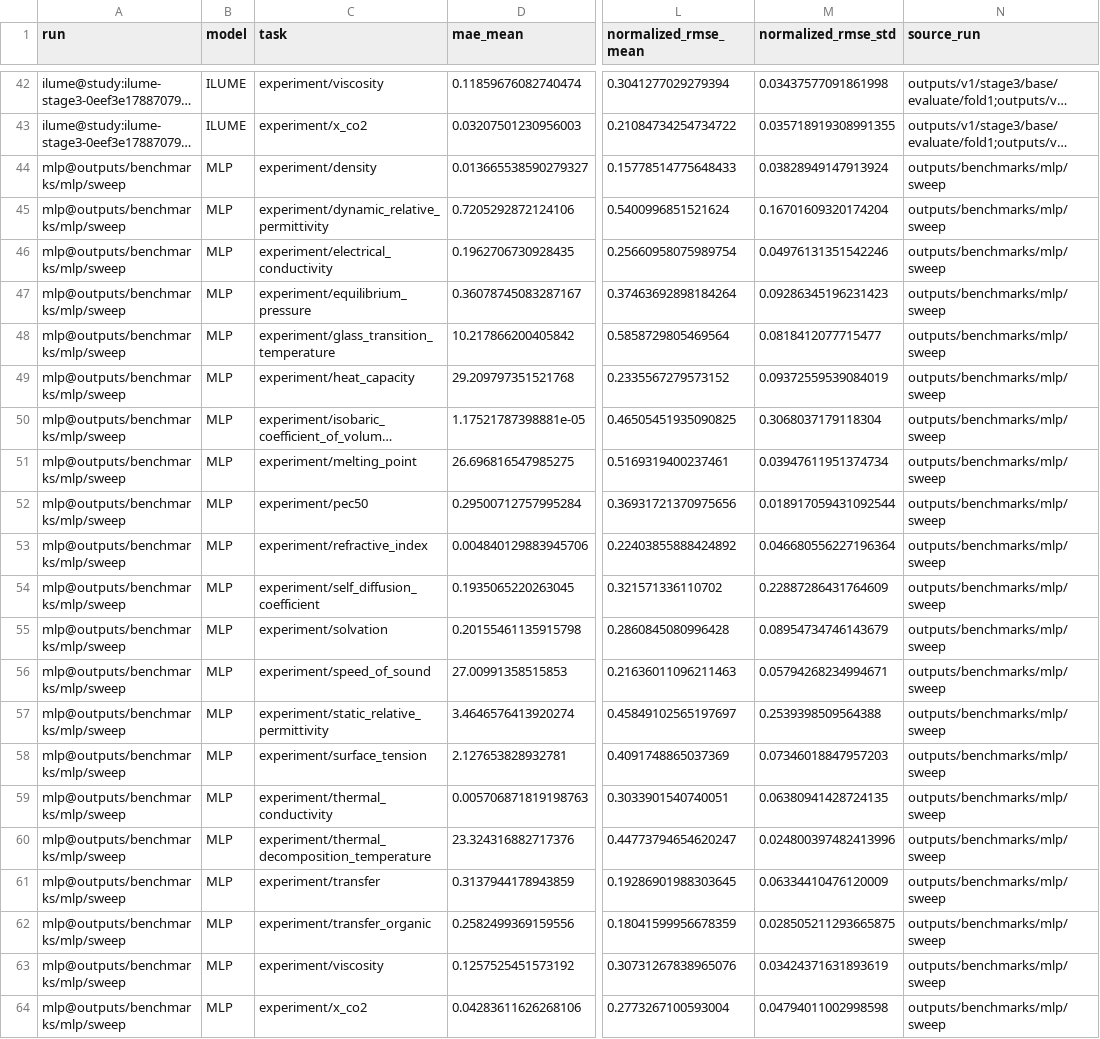
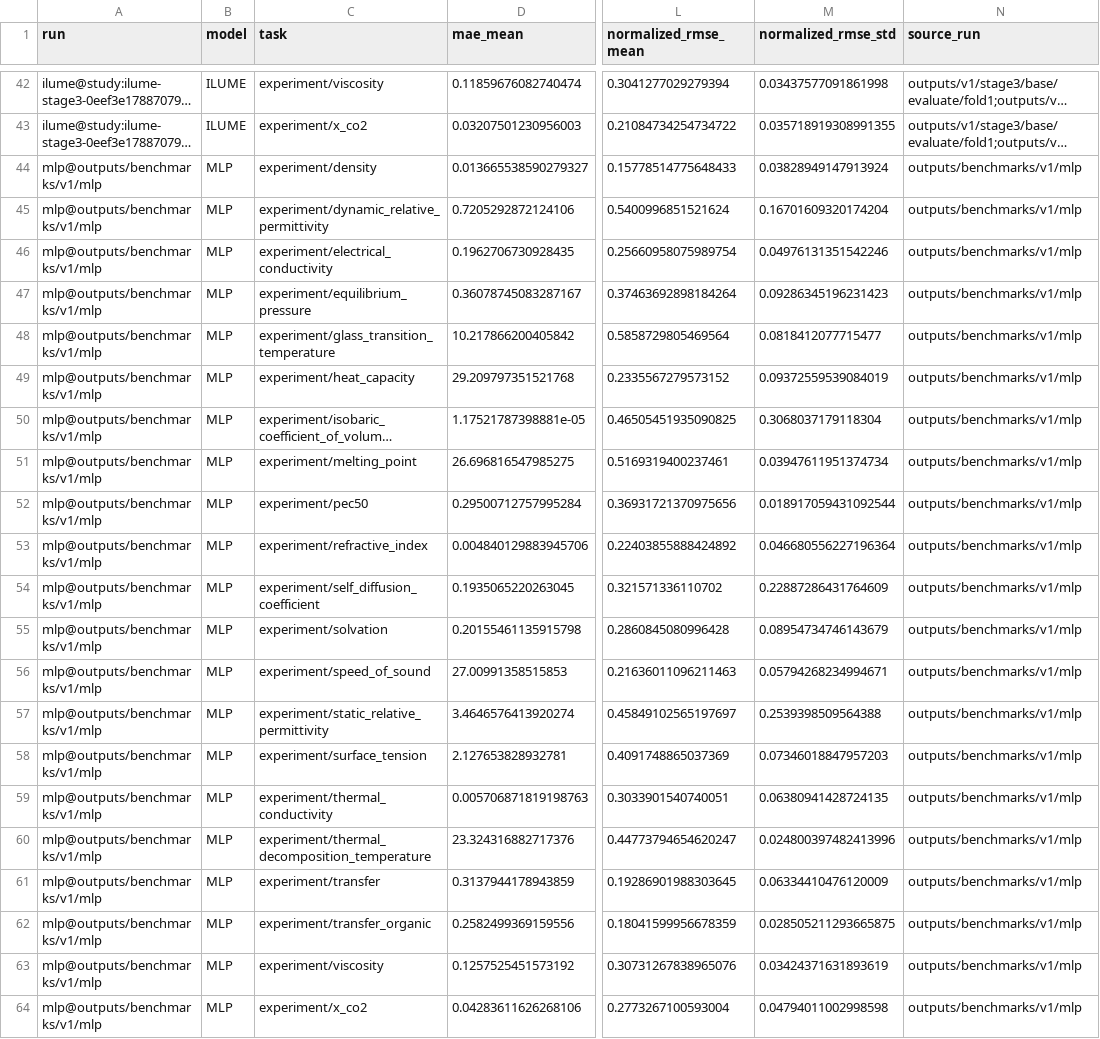
Before and after one commit to SuperPSun/ILUME, a CSV file: summary/stage3_validation_metrics.csv, drawn as a sheet; only a part is shown, gaps mark what is left out; long unchanged cells end in …; the diff covers the shown part only; the diff names each change by its address in the sheet, - before the commit and + after, or states it on an @@ line.

Commit message:
Refactor sweep status and reporting tests
- Updated sweep status CSV to reflect new output paths and eligibility statuses for ECFP+XGBoost and MLP benchmarks.
- Enhanced test coverage in `test_reporting.py` to include scenarios for combining multiple input roots, filtering included roots, deduplicating overlapping roots, and rejecting invalid include roots.
- Added new tests in `test_stage3.py` to verify the impact of training seed changes on training identity.
- Introduced `test_stage3_capacity.py` with comprehensive tests for capacity study configurations, trial configurations, and validation of anchor decisions.

```diff
--- a/summary/stage3_validation_metrics.csv
+++ b/summary/stage3_validation_metrics.csv
-A44:A64 (run): mlp@outputs/benchmarks/mlp/sweep
+A44:A64 (run): mlp@outputs/benchmarks/v1/mlp
-N44:N64 (source_run): outputs/benchmarks/mlp/sweep
+N44:N64 (source_run): outputs/benchmarks/v1/mlp
```
Also changed, not shown: 42 edited cells elsewhere in this file, summary/stage3_test_leaderboard.csv, summary/stage3_test_metrics.csv, 53 other files.
